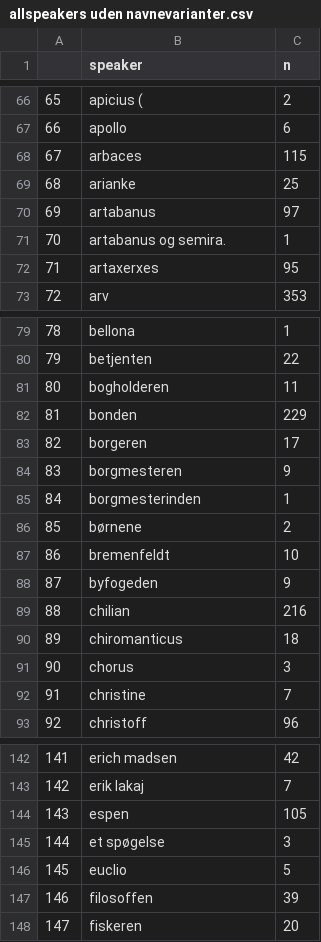
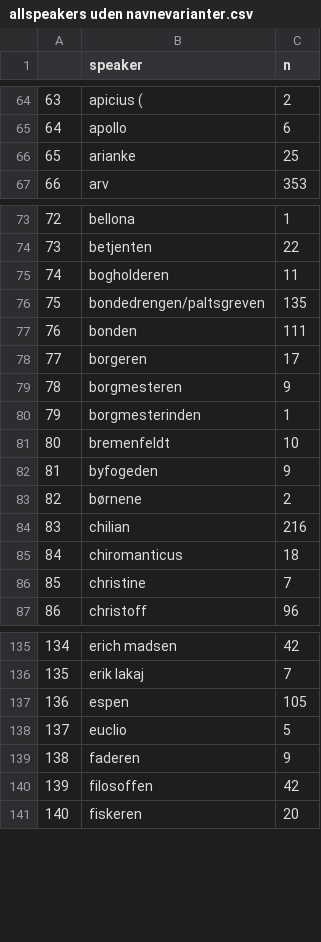
Before and after one commit to Kulturarvscluster/P017_R_Project, a CSV file: csv/allspeakers uden navnevarianter.csv, drawn as a sheet; only a part is shown, gaps mark what is left out; removed rows and columns are numbered as before the commit, all else as after; the diff covers the shown part only; the diff names each change by its address in the sheet, - before the commit and + after, or states it on an @@ line.

```diff
--- a/csv/allspeakers uden navnevarianter.csv
+++ b/csv/allspeakers uden navnevarianter.csv
@@ column A renumbered between rows 2 and 330 @@
-row 68: 67 | arbaces | 115
-row 70: 69 | artabanus | 97
-row 71: 70 | artabanus og semira. | 1
-row 72: 71 | artaxerxes | 95
+row 76: 75 | bondedrengen/paltsgreven | 135
-C77 (n): 229
+C77 (n): 111
@@ row 86 moved to row 83: 82 @@
-row 91: 90 | chorus | 3
-row 145: 144 | et spøgelse | 3
+row 139: 138 | faderen | 9
-C140 (n): 39
+C140 (n): 42
```
Also changed, not shown: 5 removed rows, 23 moved rows and 1 edited cell elsewhere in this file, csv/allspeakers uden navnevarianter med stykker.csv, csv/allspeakers.csv, 4 other files.
